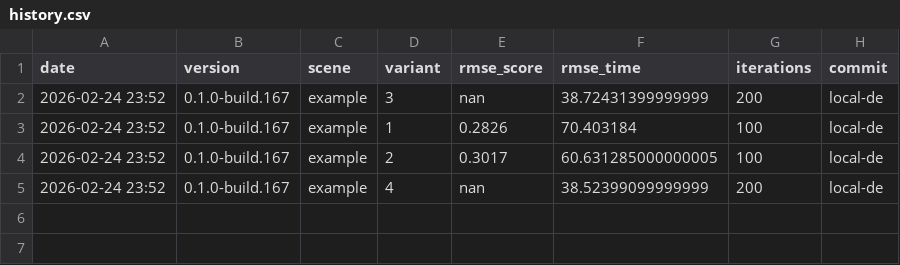
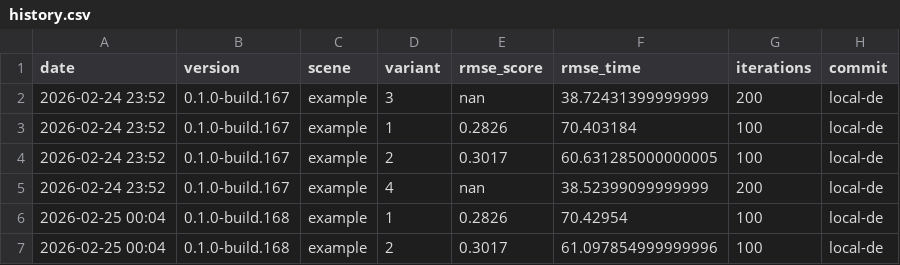
Before and after one commit to timo-eberl/tracy, a CSV file: history.csv, drawn as a sheet; the diff names each change by its address in the sheet, - before the commit and + after, or states it on an @@ line.

```diff
--- a/history.csv
+++ b/history.csv
+row 6: 2026-02-25 00:04 | 0.1.0-build.168 | example | 1 | 0.2826 | 70.42954 | 100 | local-de
+row 7: 2026-02-25 00:04 | 0.1.0-build.168 | example | 2 | 0.3017 | 61.097854999999996 | 100 | local-de
```
Also changed, not shown: 10 other files.
